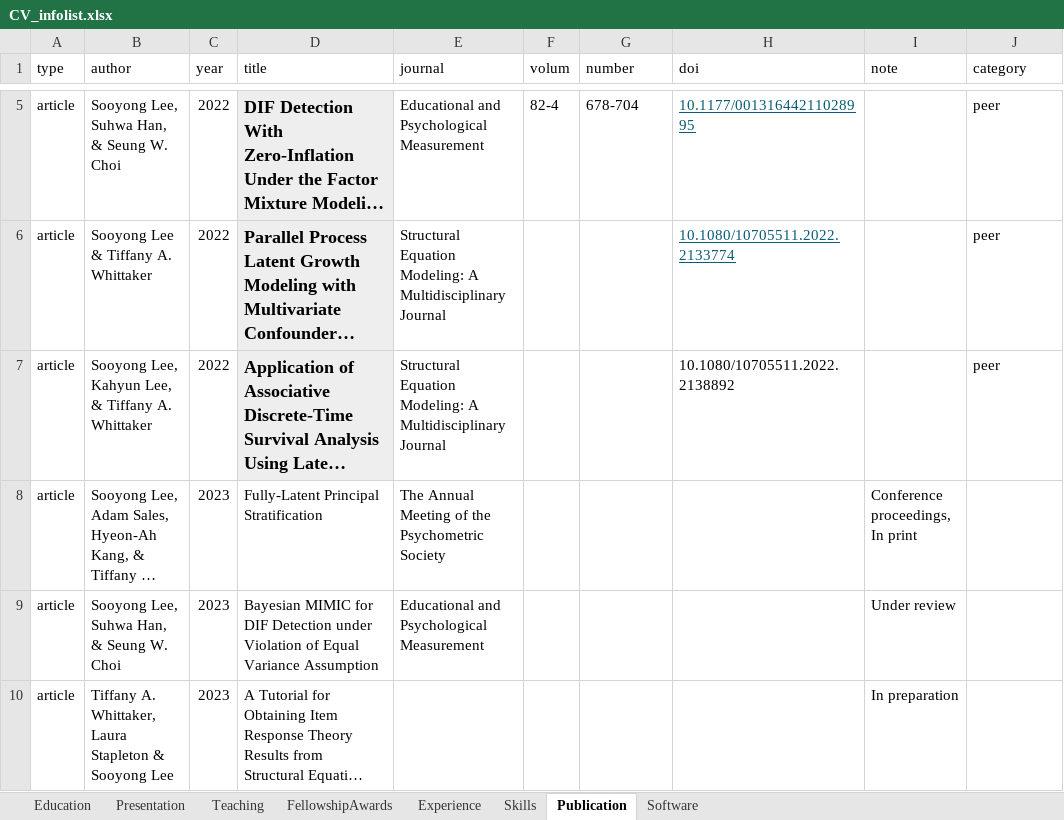
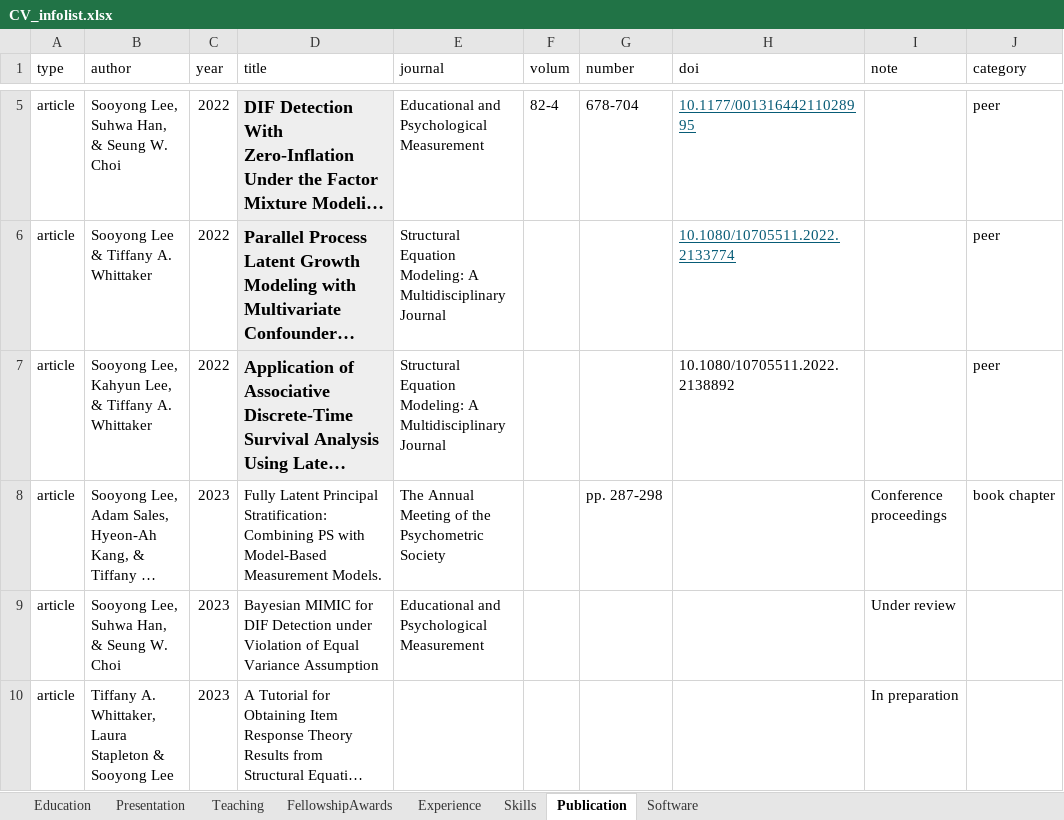
Before and after one commit to sooyongl/sylcv, an Excel workbook: data/CV_infolist.xlsx, sheet Publication, drawn as a sheet; only a part is shown, gaps mark what is left out; long unchanged cells end in …; values as stored, in another font and other column widths than the file's, no borders; the diff names each change by its address in the sheet, - before the commit and + after, or states it on an @@ line.

```diff
--- a/data/CV_infolist.xlsx (sheet Publication)
+++ b/data/CV_infolist.xlsx (sheet Publication)
-D8 (title): Fully-Latent Principal Stratification
+D8 (title): Fully Latent Principal Stratification: Combining PS with Model-Based Measurement Models.
-G8 (number): (empty)
+G8 (number): pp. 287-298
-I8 (note): Conference proceedings, In print
+I8 (note): Conference proceedings
-J8 (category): (empty)
+J8 (category): book chapter
```
Also changed, not shown: 2 other files.
